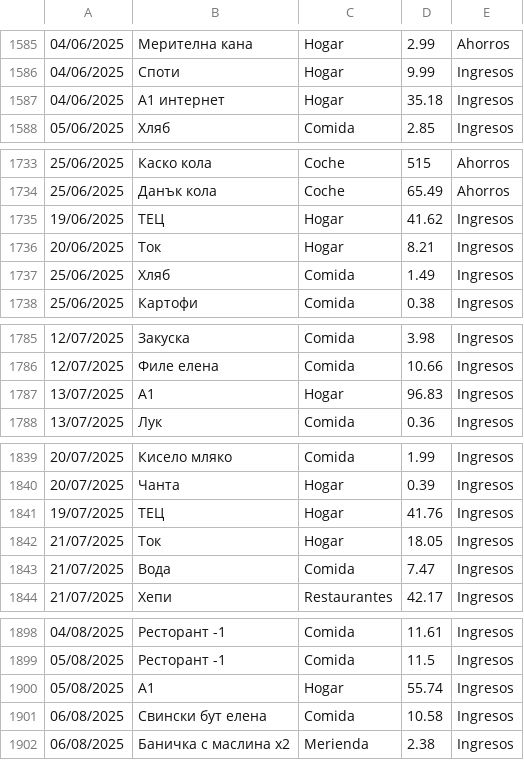
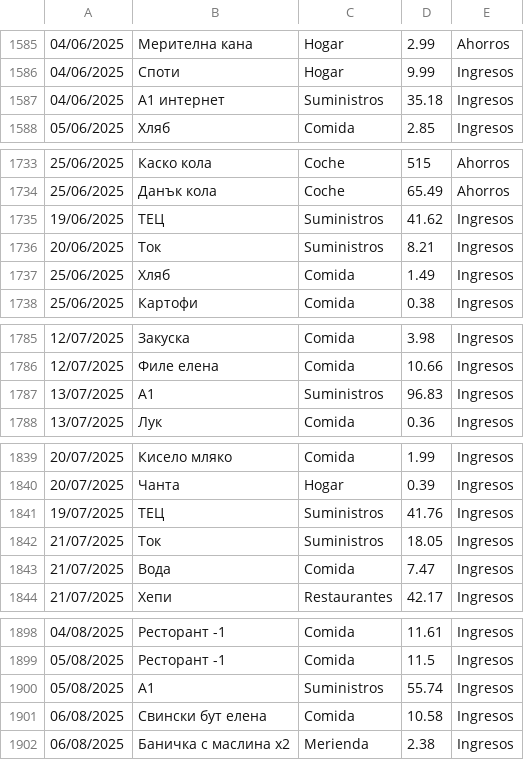
Before and after one commit to IAmTheMister/gastosKivy, a CSV file: admin/gastos_admin.csv, drawn as a sheet; only a part is shown, gaps mark what is left out.

Commit message:
Categoria Suministros

```diff
--- a/admin/gastos_admin.csv
+++ b/admin/gastos_admin.csv
@@ -1586,3 +1586,3 @@
 04/06/2025,Споти,Hogar,9.99,Ingresos
-04/06/2025,А1 интернет,Hogar,35.18,Ingresos
+04/06/2025,А1 интернет,Suministros,35.18,Ingresos
 05/06/2025,Хляб,Comida,2.85,Ingresos
@@ -1734,4 +1734,4 @@
 25/06/2025,Данък кола,Coche,65.49,Ahorros
-19/06/2025,ТЕЦ,Hogar,41.62,Ingresos
-20/06/2025,Ток,Hogar,8.21,Ingresos
+19/06/2025,ТЕЦ,Suministros,41.62,Ingresos
+20/06/2025,Ток,Suministros,8.21,Ingresos
 25/06/2025,Хляб,Comida,1.49,Ingresos
@@ -1786,3 +1786,3 @@
 12/07/2025,Филе елена,Comida,10.66,Ingresos
-13/07/2025,А1,Hogar,96.83,Ingresos
+13/07/2025,А1,Suministros,96.83,Ingresos
 13/07/2025,Лук,Comida,0.36,Ingresos
@@ -1840,4 +1840,4 @@
 20/07/2025,Чанта,Hogar,0.39,Ingresos
-19/07/2025,ТЕЦ,Hogar,41.76,Ingresos
-21/07/2025,Ток,Hogar,18.05,Ingresos
+19/07/2025,ТЕЦ,Suministros,41.76,Ingresos
+21/07/2025,Ток,Suministros,18.05,Ingresos
 21/07/2025,Вода,Comida,7.47,Ingresos
@@ -1899,3 +1899,3 @@
 05/08/2025,Ресторант -1,Comida,11.5,Ingresos
-05/08/2025,А1,Hogar,55.74,Ingresos
+05/08/2025,А1,Suministros,55.74,Ingresos
 06/08/2025,Свински бут елена,Comida,10.58,Ingresos
```
Also changed, not shown: 11 other files.
